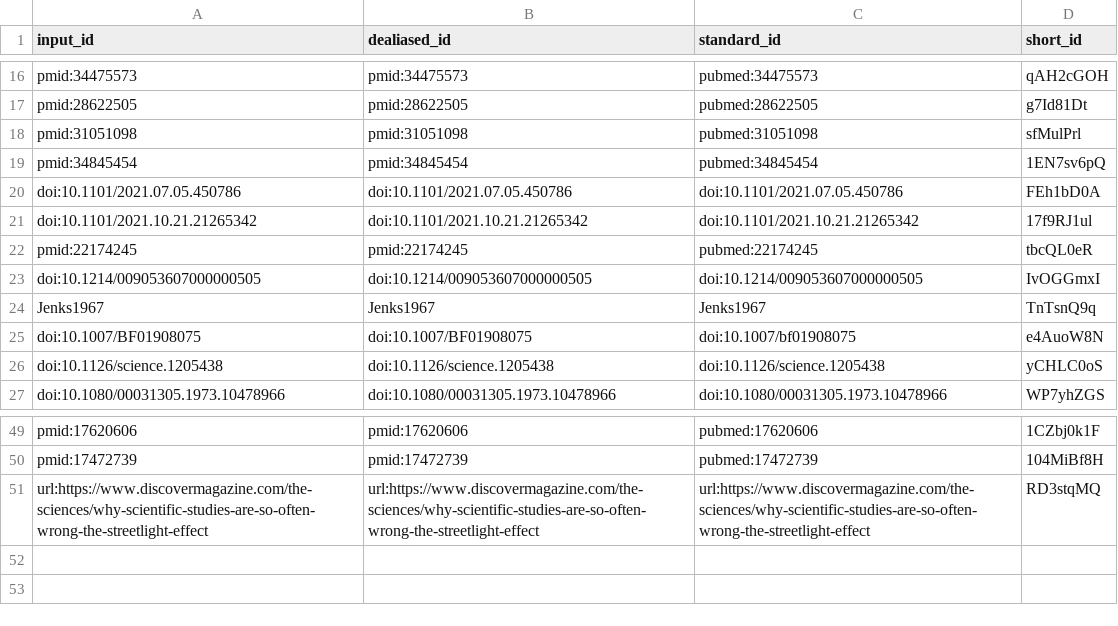
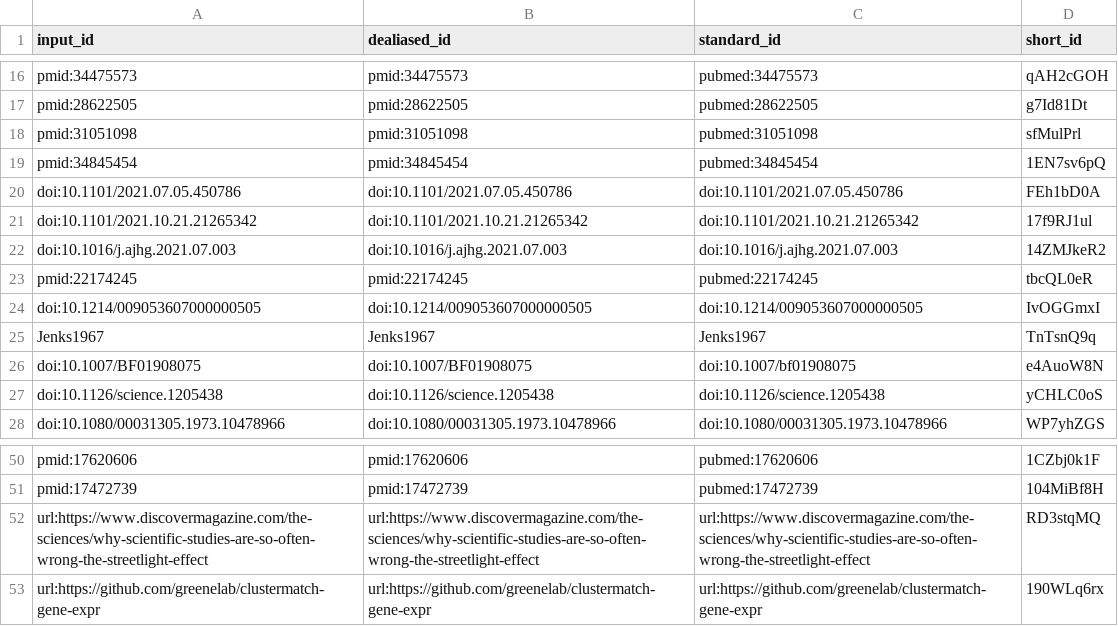
Before and after one commit to greenelab/ccc-manuscript, a TSV file: citations.tsv, drawn as a sheet; only a part is shown, gaps mark what is left out.

Commit message:
methods: improve text [ci skip]
This build is based on
https://github.com/greenelab/clustermatch-gene-expr-manuscript/commit/bebaa897f7e9e9374d883fc68555445902002444.

This commit was created by the following CI build and job:
https://github.com/greenelab/clustermatch-gene-expr-manuscript/commit/bebaa897f7e9e9374d883fc68555445902002444/checks
https://github.com/greenelab/clustermatch-gene-expr-manuscript/actions/runs/1820364526

```diff
--- a/citations.tsv
+++ b/citations.tsv
@@ -21,2 +21,3 @@ doi:10.1101/2021.07.05.450786	doi:10.1101/2021.07.05.450786	doi:10.1101/2021.07.
 doi:10.1101/2021.10.21.21265342	doi:10.1101/2021.10.21.21265342	doi:10.1101/2021.10.21.21265342	17f9RJ1ul
+doi:10.1016/j.ajhg.2021.07.003	doi:10.1016/j.ajhg.2021.07.003	doi:10.1016/j.ajhg.2021.07.003	14ZMJkeR2
 pmid:22174245	pmid:22174245	pubmed:22174245	tbcQL0eR
@@ -51 +52,2 @@ pmid:17472739	pmid:17472739	pubmed:17472739	104MiBf8H
 url:https://www.discovermagazine.com/the-sciences/why-scientific-studies-are-so-often-wrong-the-streetlight-effect	url:https://www.discovermagazine.com/the-sciences/why-scientific-studies-are-so-often-wrong-the-streetlight-effect	url:https://www.discovermagazine.com/the-sciences/why-scientific-studies-are-so-often-wrong-the-streetlight-effect	RD3stqMQ
+url:https://github.com/greenelab/clustermatch-gene-expr	url:https://github.com/greenelab/clustermatch-gene-expr	url:https://github.com/greenelab/clustermatch-gene-expr	190WLq6rx
```
Also changed, not shown: 8 other files.
